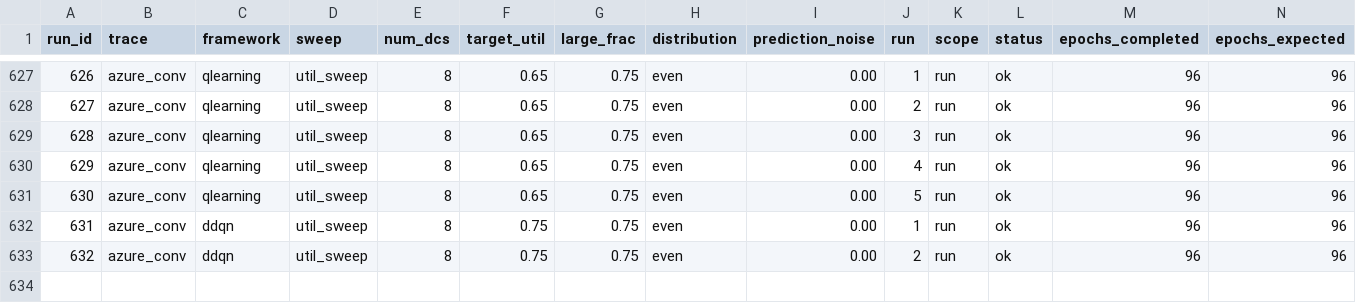
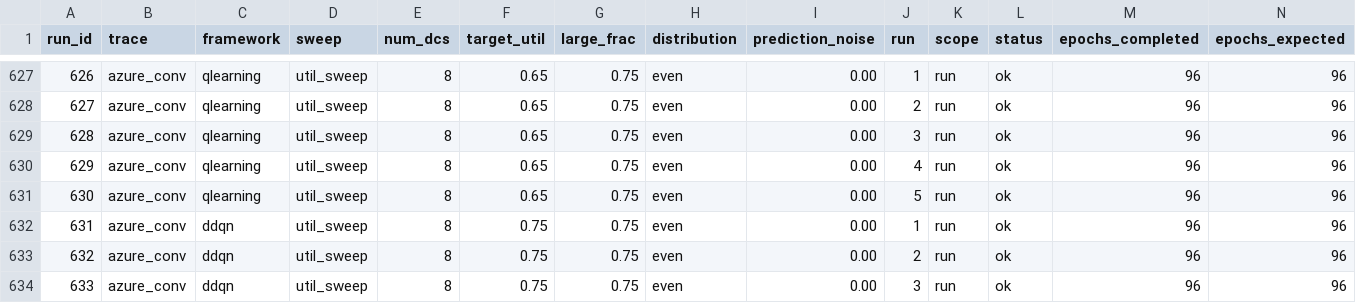
Before and after one commit to hmoore01/LLMScheduling, a CSV file: ipdps/experiment_results/LAHyper_Results_sirui-lab1.csv, drawn as a sheet; only a part is shown, gaps mark what is left out; rows hold the shown columns only; the diff names each change by its address in the sheet, - before the commit and + after, or states it on an @@ line.

Commit message:
results[sirui-lab1]: 2026-06-17 13:35:59

```diff
--- a/ipdps/experiment_results/LAHyper_Results_sirui-lab1.csv
+++ b/ipdps/experiment_results/LAHyper_Results_sirui-lab1.csv
+row 634: 633 | azure_conv | ddqn | util_sweep | 8 | 0.75 | 0.75 | even | 0.00 | 3 | run | ok | 96 | 96
```
